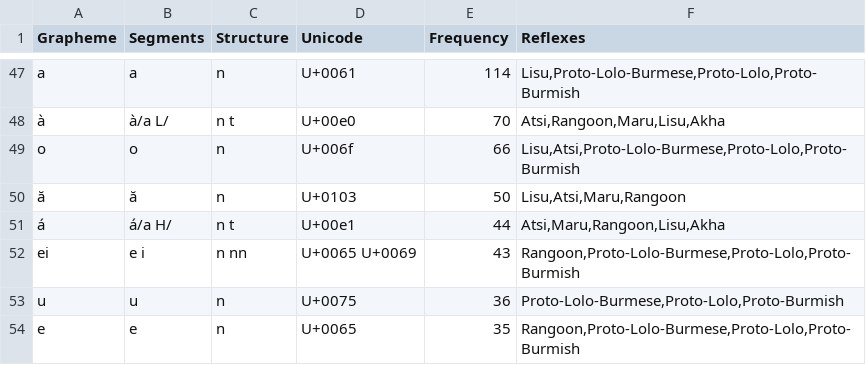
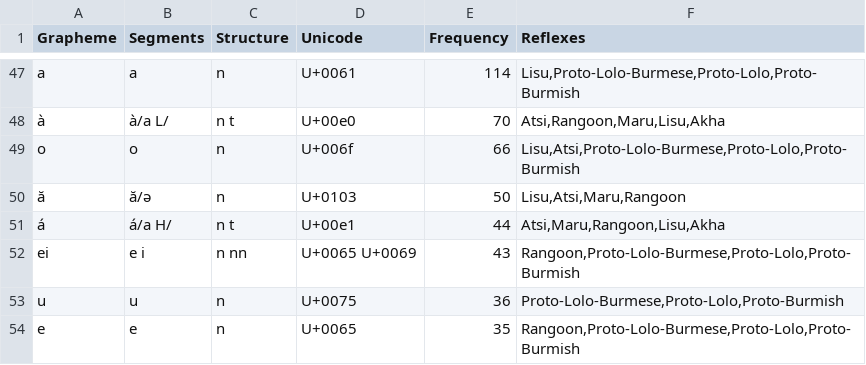
Before and after one commit to digling/burmish, a TSV file: datasets/Burling1967/orthography.tsv, drawn as a sheet; only a part is shown, gaps mark what is left out.

Commit message:
Update orthography.tsv

```diff
--- a/datasets/Burling1967/orthography.tsv
+++ b/datasets/Burling1967/orthography.tsv
@@ -49,3 +49,3 @@ a	a	n	U+0061	114	Lisu,Proto-Lolo-Burmese,Proto-Lolo,Proto-Burmish
 o	o	n	U+006f	66	Lisu,Atsi,Proto-Lolo-Burmese,Proto-Lolo,Proto-Burmish
-ă	ă	n	U+0103	50	Lisu,Atsi,Maru,Rangoon
+ă	ă/ə	n	U+0103	50	Lisu,Atsi,Maru,Rangoon
 á	á/a H/	n t	U+00e1	44	Atsi,Maru,Rangoon,Lisu,Akha
```
